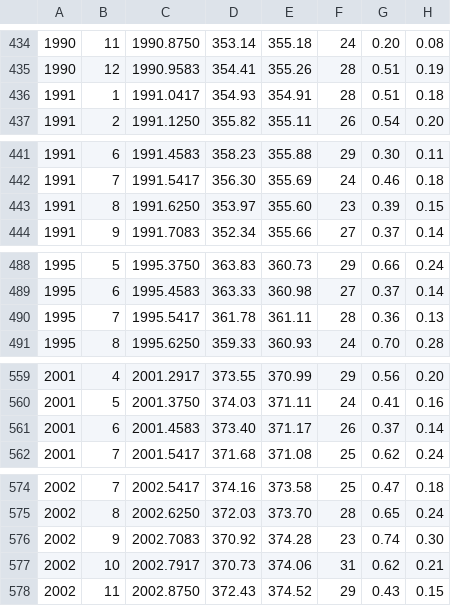
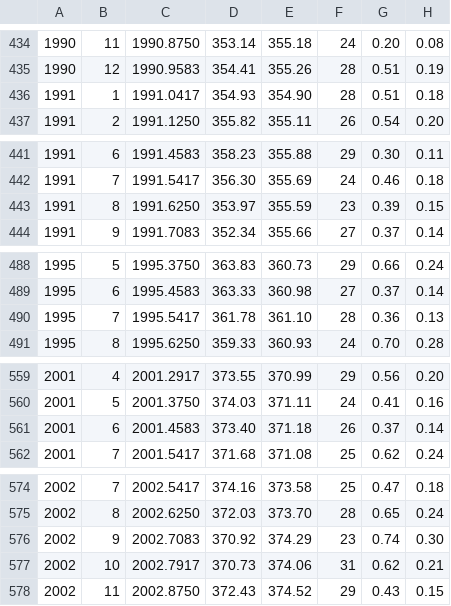
Before and after one commit to geco-bern/agds_book, a CSV file: book/data/co2_mm_mlo.csv, drawn as a sheet; only a part is shown, gaps mark what is left out; the diff covers the shown part only; the diff names each change by its address in the sheet, - before the commit and + after, or states it on an @@ line.

```diff
--- a/book/data/co2_mm_mlo.csv
+++ b/book/data/co2_mm_mlo.csv
-E436: 354.91
+E436: 354.90
-E443: 355.60
+E443: 355.59
-E490: 361.11
+E490: 361.10
-E561: 371.17
+E561: 371.18
-E576: 374.28
+E576: 374.29
```
Also changed, not shown: 1 added row and 27 edited cells elsewhere in this file, 12 other files.
